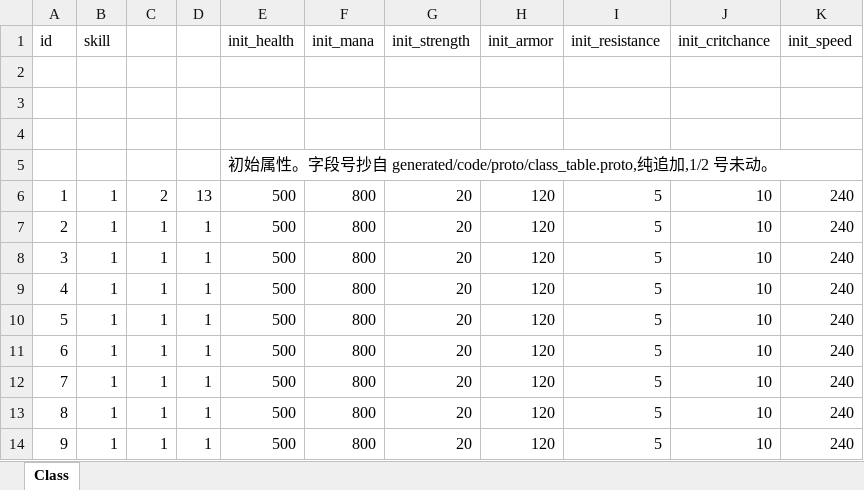
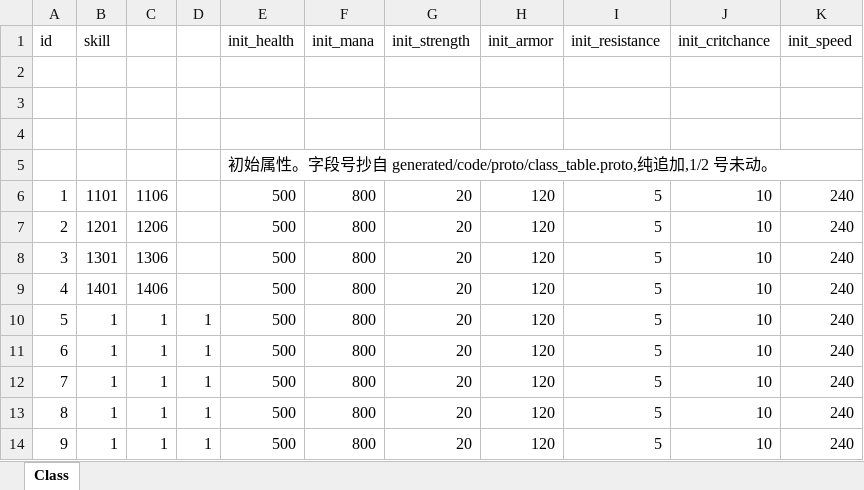
Before and after one commit to luyuancpp/mmorpg, an Excel workbook: data/Class.xlsx, sheet Class, drawn as a sheet; values as stored, in another font and other column widths than the file's, no borders; the diff names each change by its address in the sheet, - before the commit and + after, or states it on an @@ line.

```diff
--- a/data/Class.xlsx (sheet Class)
+++ b/data/Class.xlsx (sheet Class)
-B6 (skill): 1
+B6 (skill): 1101
-C6: 2
+C6: 1106
-D6: 13
+D6: (empty)
-B7 (skill): 1
+B7 (skill): 1201
-C7: 1
+C7: 1206
-D7:D9: 1
+D7:D9: (empty)
-B8 (skill): 1
+B8 (skill): 1301
-C8: 1
+C8: 1306
-B9 (skill): 1
+B9 (skill): 1401
-C9: 1
+C9: 1406
```
Also changed, not shown: data/Buff.xlsx, data/Skill.xlsx, 5 other files.
